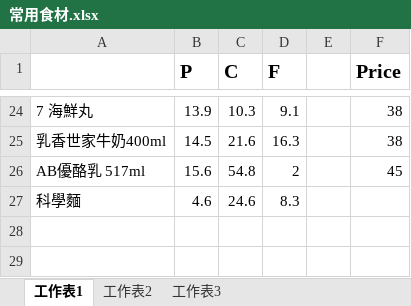
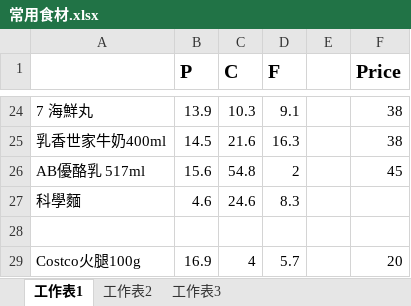
Before and after one commit to thumbe12856/Daily-Eating, an Excel workbook: 常用食材.xlsx, sheet 工作表1, drawn as a sheet; only a part is shown, gaps mark what is left out; values as stored, in another font and other column widths than the file's, no borders; the diff names each change by its address in the sheet, - before the commit and + after, or states it on an @@ line.

```diff
--- a/常用食材.xlsx (sheet 工作表1)
+++ b/常用食材.xlsx (sheet 工作表1)
+row 28: (empty)
+row 29: Costco火腿100g | 16.9 | 4 | 5.7 |  | 20
```
Also changed, not shown: 4 other files.
